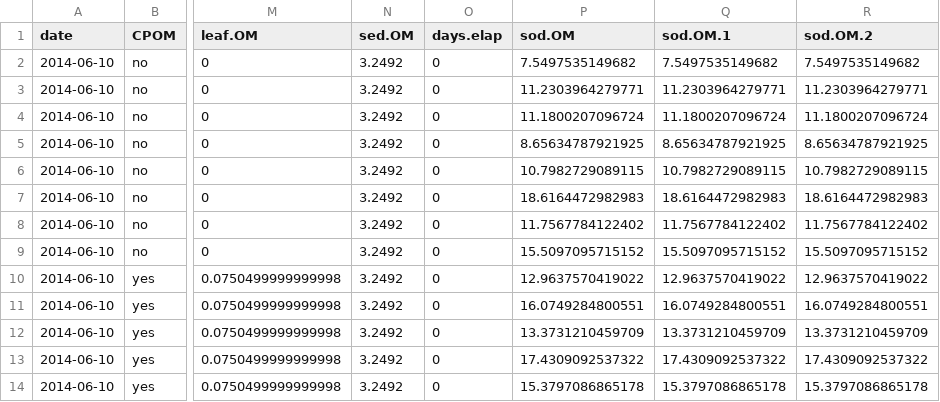
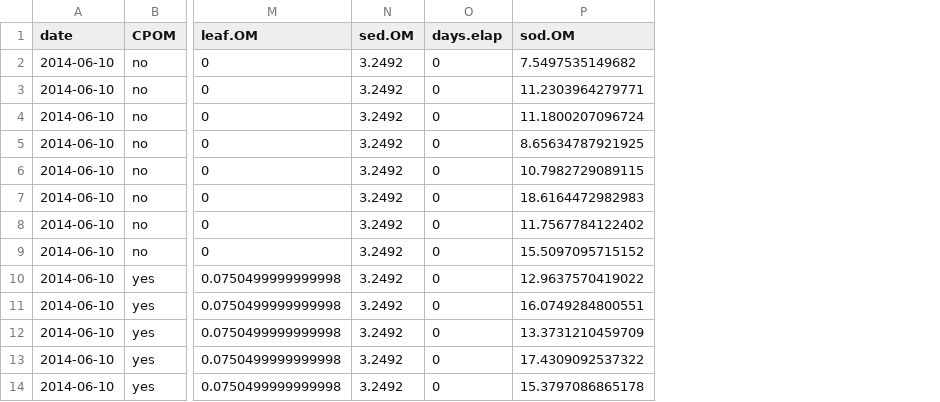
Before and after one commit to KennyPeanuts/CPOM_Flux, a CSV file: lab_notebook/data/CPOM_Flux_SOD.csv, drawn as a sheet; only a part is shown, gaps mark what is left out; the diff names each change by its address in the sheet, - before the commit and + after, or states it on an @@ line.

```diff
--- a/lab_notebook/data/CPOM_Flux_SOD.csv
+++ b/lab_notebook/data/CPOM_Flux_SOD.csv
-column Q (sod.OM.1), rows 2-14: 7.5497535149682 | 11.2303964279771 | 11.1800207096724 | 8.65634787921925 | 10.7982729089115 | 18.6164472982983 | 11.7567784122402 | 15.5097095715152 | 12.9637570419022 | 16.0749284800551 | 13.3731210459709 | 17.4309092537322 | 15.3797086865178
-column R (sod.OM.2), rows 2-14: 7.5497535149682 | 11.2303964279771 | 11.1800207096724 | 8.65634787921925 | 10.7982729089115 | 18.6164472982983 | 11.7567784122402 | 15.5097095715152 | 12.9637570419022 | 16.0749284800551 | 13.3731210459709 | 17.4309092537322 | 15.3797086865178
```
Also changed, not shown: 12 other files.
